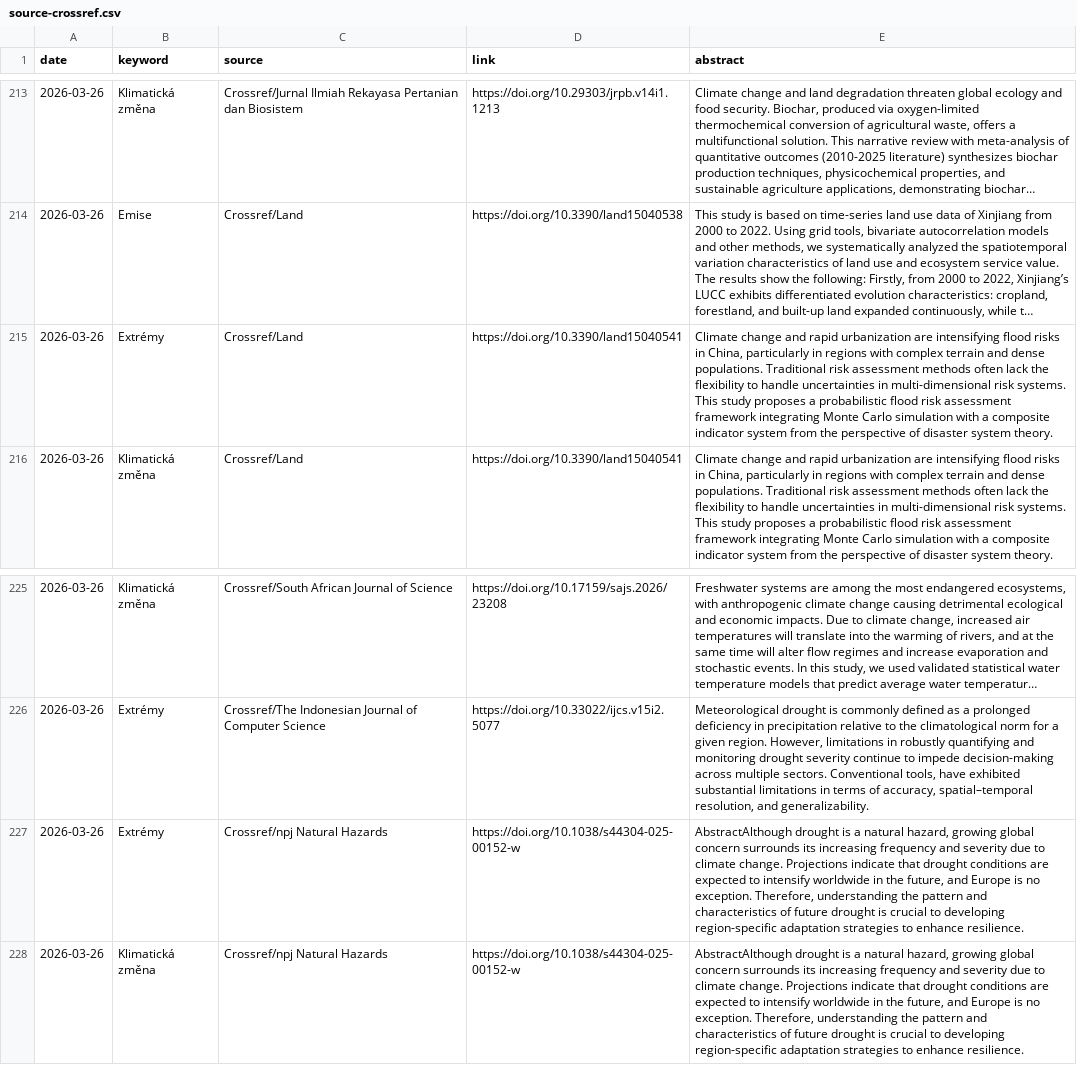
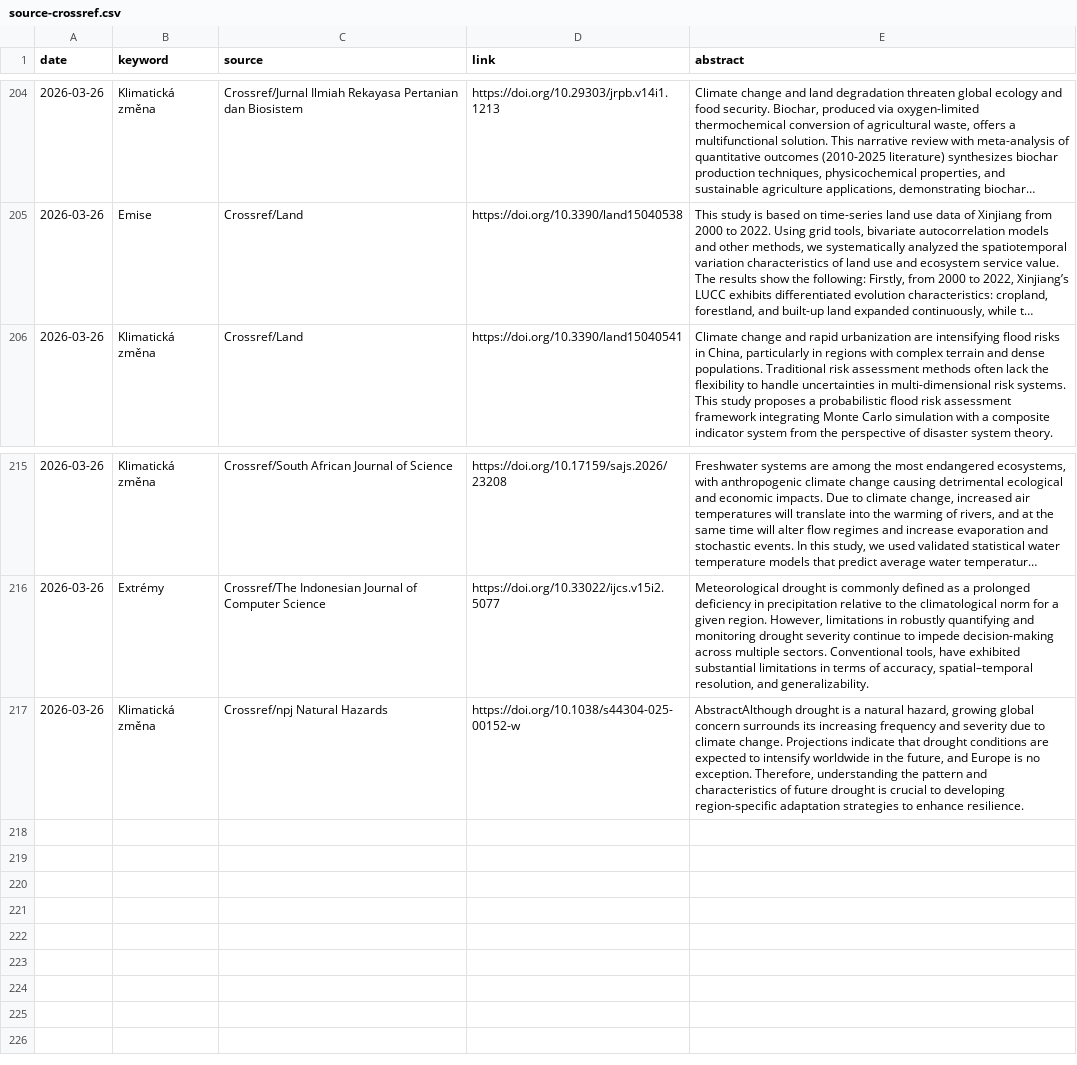
Before and after one commit to RadimTol/Source, a CSV file: source-crossref.csv, drawn as a sheet; only a part is shown, gaps mark what is left out; long unchanged cells end in …; the diff covers the shown part only; the diff names each change by its address in the sheet, - before the commit and + after, or states it on an @@ line.

```diff
--- a/source-crossref.csv
+++ b/source-crossref.csv
-row 215: 2026-03-26 | Extrémy | Crossref/Land | https://doi.org/10.3390/land15040541 | Climate change and rapid urbanization are intensifying flood risks in China, particularly in regions with complex terrain and dense populations. Traditional risk assessment methods often lack the flexibility to handle uncertainties in multi-dimensional risk systems. This study proposes a probabilistic flood risk assessment framework integrating Monte Carlo simulation with a composite indicator system from the perspective of disaster system theory.
-row 227: 2026-03-26 | Extrémy | Crossref/npj Natural Hazards | https://doi.org/10.1038/s44304-025-00152-w | AbstractAlthough drought is a natural hazard, growing global concern surrounds its increasing frequency and severity due to climate change. Projections indicate that drought conditions are expected to intensify worldwide in the future, and Europe is no exception. Therefore, understanding the pattern and characteristics of future drought is crucial to developing region-specific adaptation strategies to enhance resilience.
```
Also changed, not shown: 9 removed rows elsewhere in this file.
